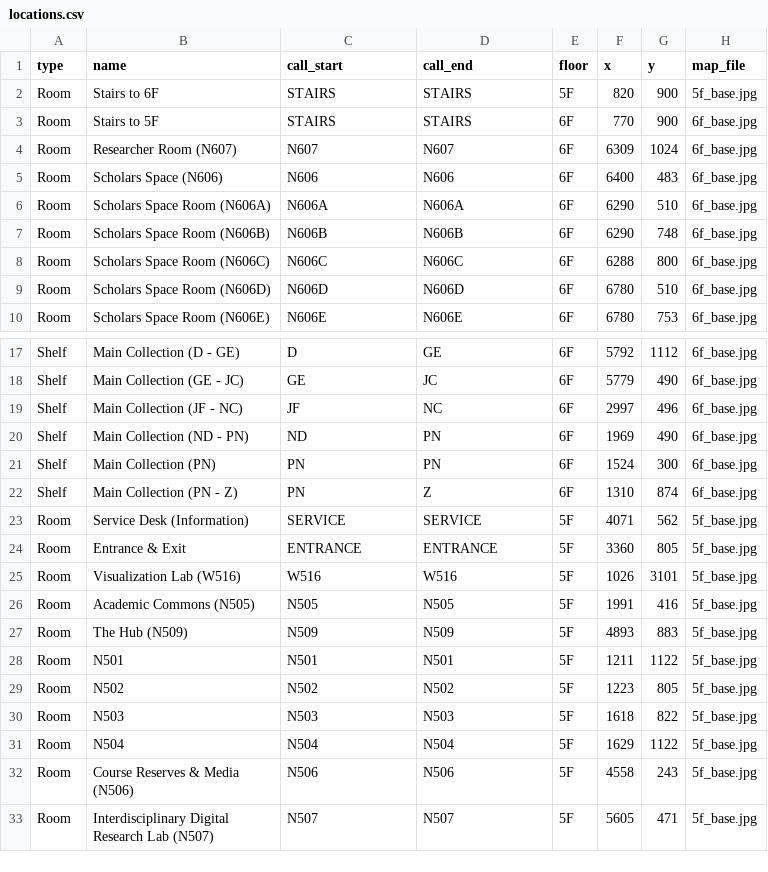
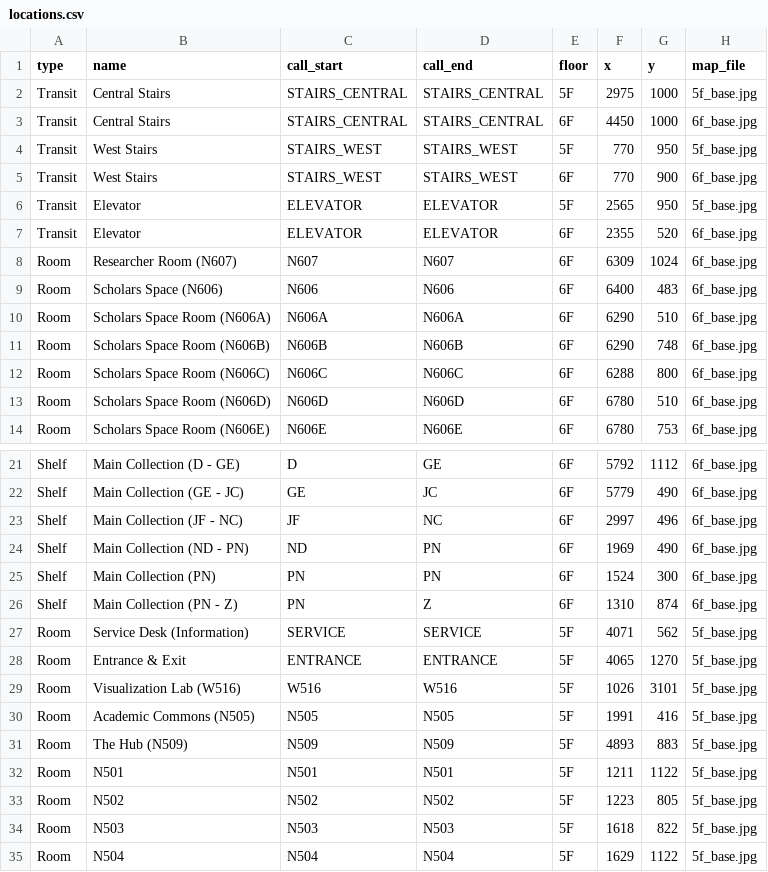
Before and after one commit to shanghai-rits/daniel-library-mcp, a CSV file: locations.csv, drawn as a sheet; only a part is shown, gaps mark what is left out; the shorter side is filled out with more unchanged rows.

Commit message:
Fix entrance coordinate, transit selection, and west-wing corridor
- Correct 'Entrance & Exit' coords (3360,805 -> 4065,1270): the old point sat
  in the restroom/periodicals area; the new one is at the actual doorway.
- Replace the two generic STAIRS rows with all vertical-circulation points as
  type=Transit rows (Central Stairs, West Stairs, Elevator on each floor,
  paired across floors by call id). Cross-floor routing now picks the transit
  structure NEAREST the start instead of always the far-west stairs, and uses
  the same structure to arrive on the destination floor.
- Move the west-wing corridor waypoints to the left-edge circulation strip so
  routes no longer cut through the W507/W516/W522 room blocks.
- Update tests for the new transit helpers and entrance coordinate.

```diff
--- a/locations.csv
+++ b/locations.csv
@@ -1,4 +1,8 @@
 type,name,call_start,call_end,floor,x,y,map_file
-Room,"Stairs to 6F",STAIRS,STAIRS,5F,820,900,5f_base.jpg
-Room,"Stairs to 5F",STAIRS,STAIRS,6F,770,900,6f_base.jpg
+Transit,"Central Stairs",STAIRS_CENTRAL,STAIRS_CENTRAL,5F,2975,1000,5f_base.jpg
+Transit,"Central Stairs",STAIRS_CENTRAL,STAIRS_CENTRAL,6F,4450,1000,6f_base.jpg
+Transit,"West Stairs",STAIRS_WEST,STAIRS_WEST,5F,770,950,5f_base.jpg
+Transit,"West Stairs",STAIRS_WEST,STAIRS_WEST,6F,770,900,6f_base.jpg
+Transit,"Elevator",ELEVATOR,ELEVATOR,5F,2565,950,5f_base.jpg
+Transit,"Elevator",ELEVATOR,ELEVATOR,6F,2355,520,6f_base.jpg
 Room,"Researcher Room (N607)",N607,N607,6F,6309,1024,6f_base.jpg
@@ -23,3 +27,3 @@ Shelf,"Main Collection (PN - Z)",PN,Z,6F,1310,874,6f_base.jpg
 Room,"Service Desk (Information)",SERVICE,SERVICE,5F,4071,562,5f_base.jpg
-Room,"Entrance & Exit",ENTRANCE,ENTRANCE,5F,3360,805,5f_base.jpg
+Room,"Entrance & Exit",ENTRANCE,ENTRANCE,5F,4065,1270,5f_base.jpg
 Room,"Visualization Lab (W516)",W516,W516,5F,1026,3101,5f_base.jpg
```
Also changed, not shown: 2 other files.
